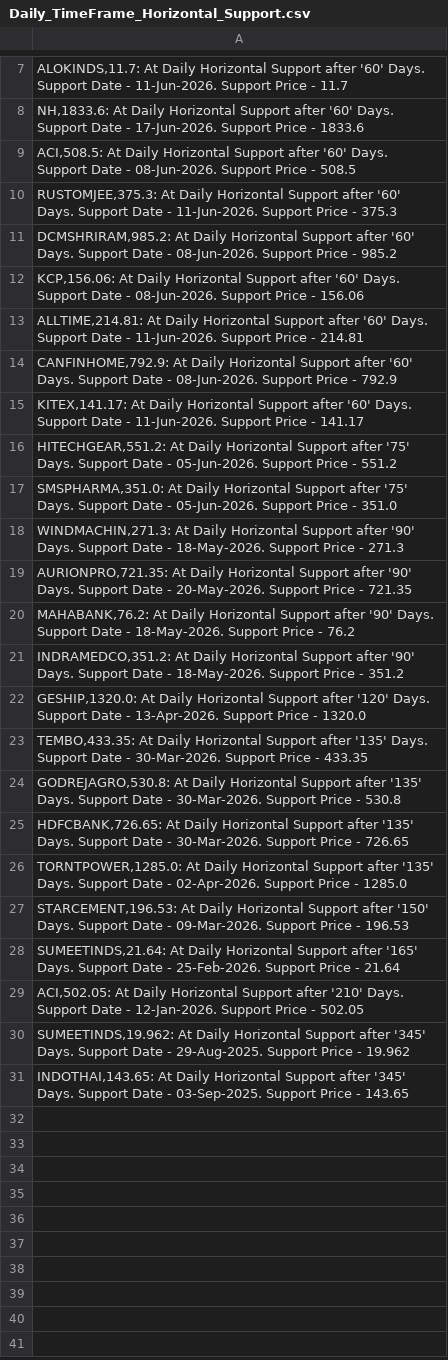
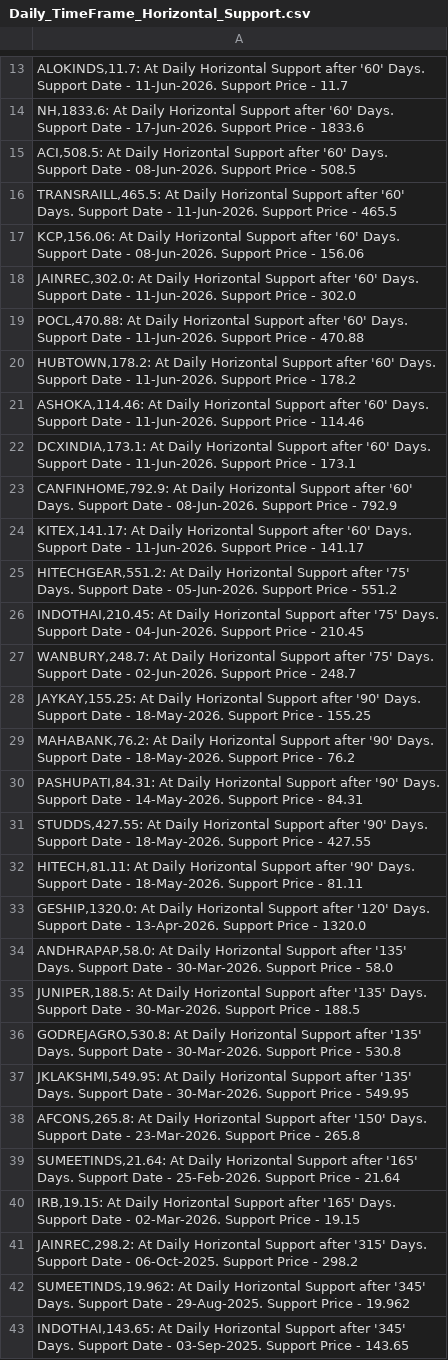
Before and after one commit to vibats/Daily_Notification_Data, a CSV file: Email_Notification_Data/Daily_TimeFrame_Horizontal_Support.csv, drawn as a sheet; only a part is shown, gaps mark what is left out; the diff covers the shown part only.

```diff
--- a/Email_Notification_Data/Daily_TimeFrame_Horizontal_Support.csv
+++ b/Email_Notification_Data/Daily_TimeFrame_Horizontal_Support.csv
@@ -9,6 +15,9 @@
 "ACI,508.5: At Daily Horizontal Support after '60' Days. Support Date - 08-Jun-2026. Support Price - 508.5"
-"RUSTOMJEE,375.3: At Daily Horizontal Support after '60' Days. Support Date - 11-Jun-2026. Support Price - 375.3"
-"DCMSHRIRAM,985.2: At Daily Horizontal Support after '60' Days. Support Date - 08-Jun-2026. Support Price - 985.2"
+"TRANSRAILL,465.5: At Daily Horizontal Support after '60' Days. Support Date - 11-Jun-2026. Support Price - 465.5"
 "KCP,156.06: At Daily Horizontal Support after '60' Days. Support Date - 08-Jun-2026. Support Price - 156.06"
-"ALLTIME,214.81: At Daily Horizontal Support after '60' Days. Support Date - 11-Jun-2026. Support Price - 214.81"
+"JAINREC,302.0: At Daily Horizontal Support after '60' Days. Support Date - 11-Jun-2026. Support Price - 302.0"
+"POCL,470.88: At Daily Horizontal Support after '60' Days. Support Date - 11-Jun-2026. Support Price - 470.88"
+"HUBTOWN,178.2: At Daily Horizontal Support after '60' Days. Support Date - 11-Jun-2026. Support Price - 178.2"
+"ASHOKA,114.46: At Daily Horizontal Support after '60' Days. Support Date - 11-Jun-2026. Support Price - 114.46"
+"DCXINDIA,173.1: At Daily Horizontal Support after '60' Days. Support Date - 11-Jun-2026. Support Price - 173.1"
 "CANFINHOME,792.9: At Daily Horizontal Support after '60' Days. Support Date - 08-Jun-2026. Support Price - 792.9"
@@ -16,15 +25,18 @@
 "HITECHGEAR,551.2: At Daily Horizontal Support after '75' Days. Support Date - 05-Jun-2026. Support Price - 551.2"
-"SMSPHARMA,351.0: At Daily Horizontal Support after '75' Days. Support Date - 05-Jun-2026. Support Price - 351.0"
-"WINDMACHIN,271.3: At Daily Horizontal Support after '90' Days. Support Date - 18-May-2026. Support Price - 271.3"
-"AURIONPRO,721.35: At Daily Horizontal Support after '90' Days. Support Date - 20-May-2026. Support Price - 721.35"
+"INDOTHAI,210.45: At Daily Horizontal Support after '75' Days. Support Date - 04-Jun-2026. Support Price - 210.45"
+"WANBURY,248.7: At Daily Horizontal Support after '75' Days. Support Date - 02-Jun-2026. Support Price - 248.7"
+"JAYKAY,155.25: At Daily Horizontal Support after '90' Days. Support Date - 18-May-2026. Support Price - 155.25"
 "MAHABANK,76.2: At Daily Horizontal Support after '90' Days. Support Date - 18-May-2026. Support Price - 76.2"
-"INDRAMEDCO,351.2: At Daily Horizontal Support after '90' Days. Support Date - 18-May-2026. Support Price - 351.2"
+"PASHUPATI,84.31: At Daily Horizontal Support after '90' Days. Support Date - 14-May-2026. Support Price - 84.31"
+"STUDDS,427.55: At Daily Horizontal Support after '90' Days. Support Date - 18-May-2026. Support Price - 427.55"
+"HITECH,81.11: At Daily Horizontal Support after '90' Days. Support Date - 18-May-2026. Support Price - 81.11"
 "GESHIP,1320.0: At Daily Horizontal Support after '120' Days. Support Date - 13-Apr-2026. Support Price - 1320.0"
-"TEMBO,433.35: At Daily Horizontal Support after '135' Days. Support Date - 30-Mar-2026. Support Price - 433.35"
+"ANDHRAPAP,58.0: At Daily Horizontal Support after '135' Days. Support Date - 30-Mar-2026. Support Price - 58.0"
+"JUNIPER,188.5: At Daily Horizontal Support after '135' Days. Support Date - 30-Mar-2026. Support Price - 188.5"
 "GODREJAGRO,530.8: At Daily Horizontal Support after '135' Days. Support Date - 30-Mar-2026. Support Price - 530.8"
-"HDFCBANK,726.65: At Daily Horizontal Support after '135' Days. Support Date - 30-Mar-2026. Support Price - 726.65"
-"TORNTPOWER,1285.0: At Daily Horizontal Support after '135' Days. Support Date - 02-Apr-2026. Support Price - 1285.0"
-"STARCEMENT,196.53: At Daily Horizontal Support after '150' Days. Support Date - 09-Mar-2026. Support Price - 196.53"
+"JKLAKSHMI,549.95: At Daily Horizontal Support after '135' Days. Support Date - 30-Mar-2026. Support Price - 549.95"
+"AFCONS,265.8: At Daily Horizontal Support after '150' Days. Support Date - 23-Mar-2026. Support Price - 265.8"
 "SUMEETINDS,21.64: At Daily Horizontal Support after '165' Days. Support Date - 25-Feb-2026. Support Price - 21.64"
-"ACI,502.05: At Daily Horizontal Support after '210' Days. Support Date - 12-Jan-2026. Support Price - 502.05"
+"IRB,19.15: At Daily Horizontal Support after '165' Days. Support Date - 02-Mar-2026. Support Price - 19.15"
+"JAINREC,298.2: At Daily Horizontal Support after '315' Days. Support Date - 06-Oct-2025. Support Price - 298.2"
 "SUMEETINDS,19.962: At Daily Horizontal Support after '345' Days. Support Date - 29-Aug-2025. Support Price - 19.962"
```
Also changed, not shown: 6 added rows and 2 edited cells elsewhere in this file, Email_Notification_Data/Daily_TimeFrame_Horizontal_Support_30_Days.csv, Email_Notification_Data/Daily_Timeframe_Breakout_Personal.csv, 1 other file.
